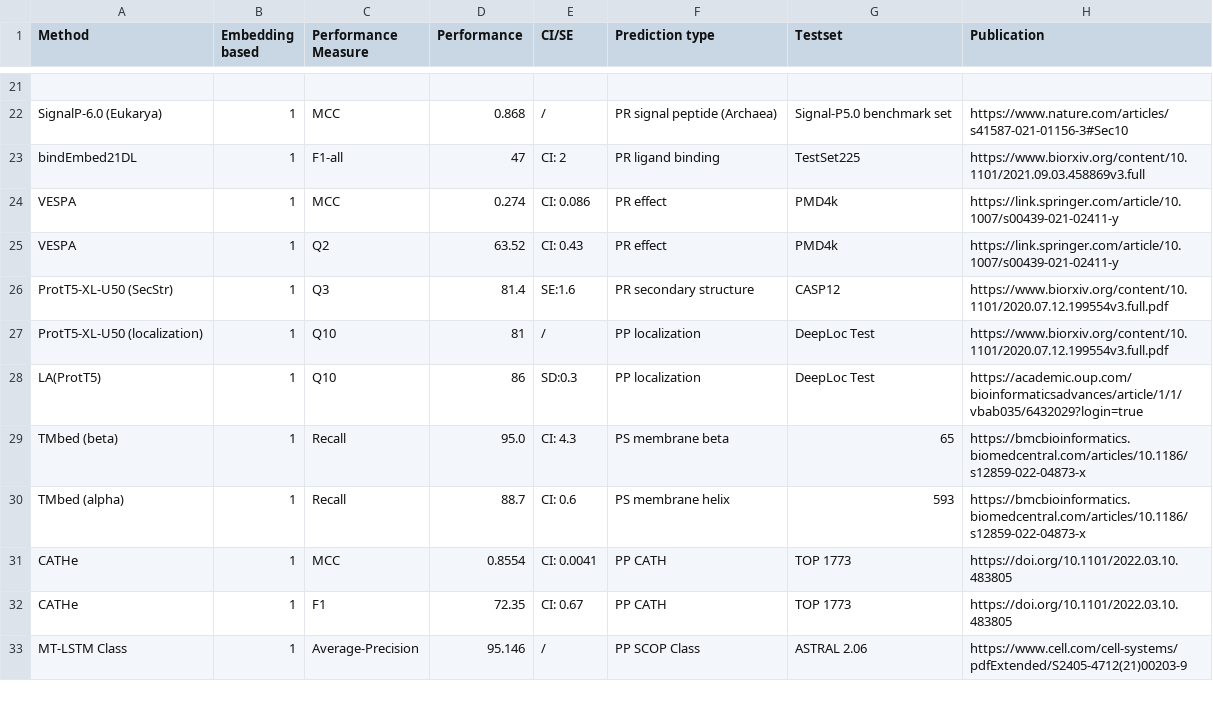
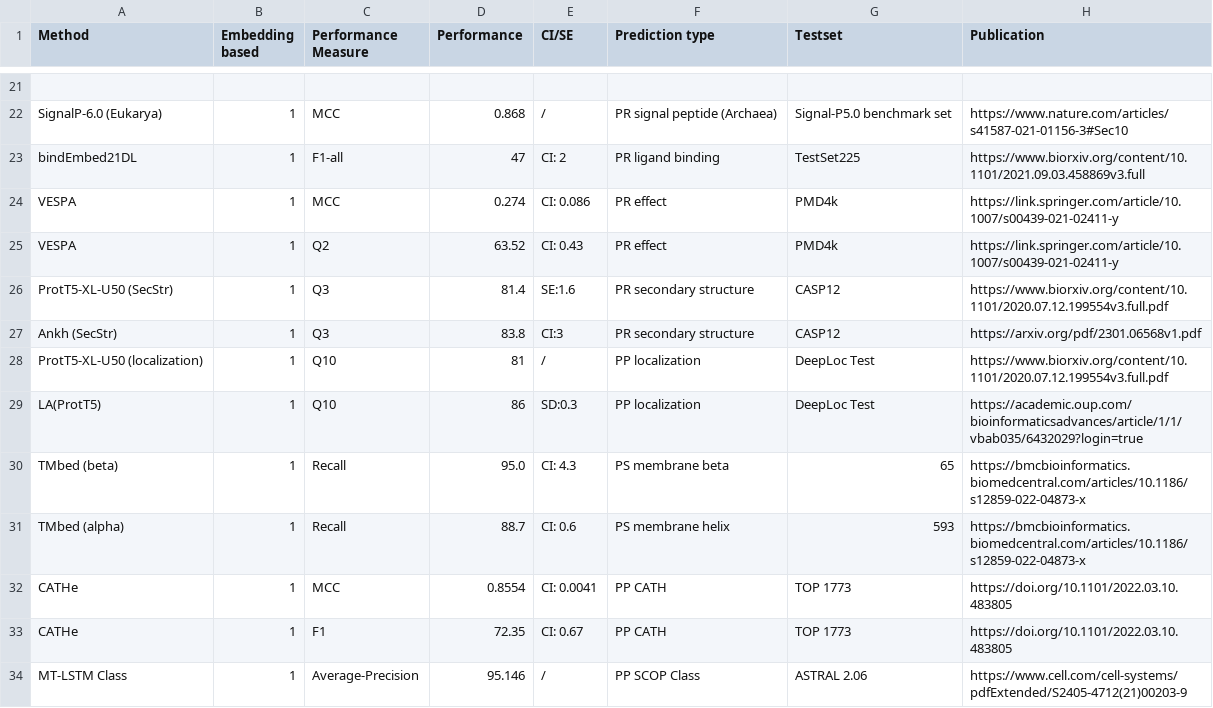
Before and after one commit to erckert/EV-embeddings-figures, a CSV file: overview_method_performances.csv, drawn as a sheet; only a part is shown, gaps mark what is left out; the diff names each change by its address in the sheet, - before the commit and + after, or states it on an @@ line.

Commit message:
Add Ankh to method performances

```diff
--- a/overview_method_performances.csv
+++ b/overview_method_performances.csv
+row 27: Ankh (SecStr) | 1 | Q3 | 83.8 | CI:3 | PR secondary structure | CASP12 | https://arxiv.org/pdf/2301.06568v1.pdf
```
